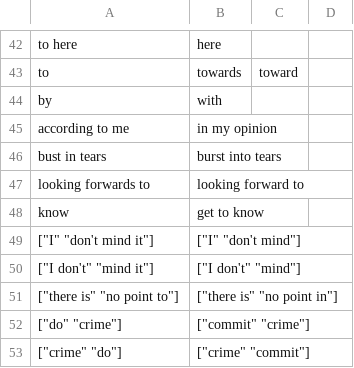
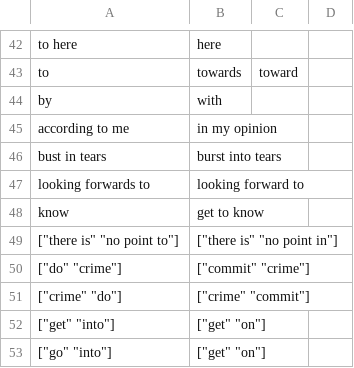
Before and after one commit to saladoperation/spike-kubernetes, a TSV file: resources/confusions/directed/collins_common_errors_in_english.tsv, drawn as a sheet; only a part is shown, gaps mark what is left out; the shorter side is filled out with more unchanged rows; the diff names each change by its address in the sheet, - before the commit and + after, or states it on an @@ line.

Commit message:
Update collins_common_errors_in_english

```diff
--- a/resources/confusions/directed/collins_common_errors_in_english.tsv
+++ b/resources/confusions/directed/collins_common_errors_in_english.tsv
-row 49: ["I" "don't mind it"] | ["I" "don't mind"]
-row 50: ["I don't" "mind it"] | ["I don't" "mind"]
```
Also changed, not shown: resources/confusions/directed/common_errors_in_english.tsv, resources/confusions/directed/common_mistakes_in_english.tsv, 1 other file.
